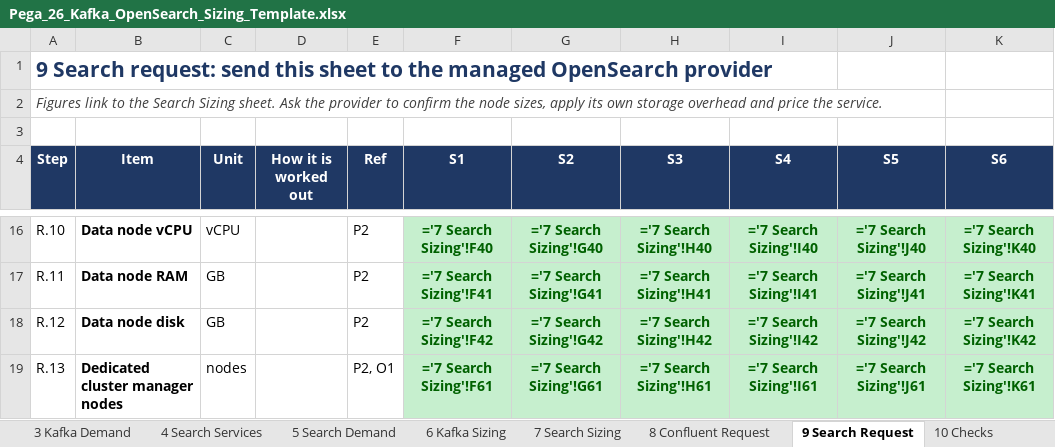
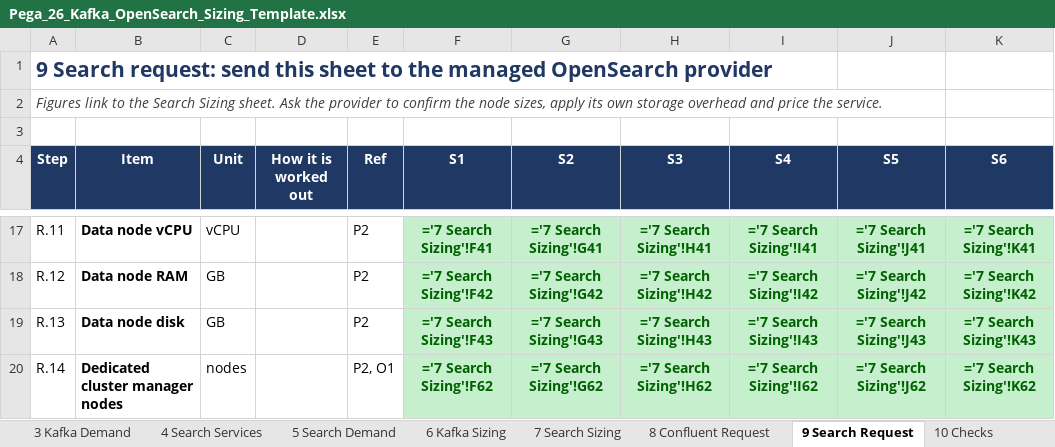
Before and after one commit to ravislr-beep/Sukoon, an Excel workbook: runbook/out/Pega_26_Kafka_OpenSearch_Sizing_Template.xlsx, sheet 9 Search Request, drawn as a sheet; only a part is shown, gaps mark what is left out; values as stored, in another font and other column widths than the file's, no borders; formulas without a stored value are shown as written; conditional formats not drawn; addresses are those after the commit; the diff covers the shown part only; the diff names each change by its address in the sheet, - before the commit and + after, or states it on an @@ line.

```diff
--- a/runbook/out/Pega_26_Kafka_OpenSearch_Sizing_Template.xlsx (sheet 9 Search Request)
+++ b/runbook/out/Pega_26_Kafka_OpenSearch_Sizing_Template.xlsx (sheet 9 Search Request)
-A17 (Step): R.10
+A17 (Step): R.11
-F17 (S1): ='7 Search Sizing'!F40
+F17 (S1): ='7 Search Sizing'!F41
-G17 (S2): ='7 Search Sizing'!G40
+G17 (S2): ='7 Search Sizing'!G41
-H17 (S3): ='7 Search Sizing'!H40
+H17 (S3): ='7 Search Sizing'!H41
-I17 (S4): ='7 Search Sizing'!I40
+I17 (S4): ='7 Search Sizing'!I41
-J17 (S5): ='7 Search Sizing'!J40
+J17 (S5): ='7 Search Sizing'!J41
-K17 (S6): ='7 Search Sizing'!K40
+K17 (S6): ='7 Search Sizing'!K41
-A18 (Step): R.11
+A18 (Step): R.12
-F18 (S1): ='7 Search Sizing'!F41
+F18 (S1): ='7 Search Sizing'!F42
-G18 (S2): ='7 Search Sizing'!G41
+G18 (S2): ='7 Search Sizing'!G42
-H18 (S3): ='7 Search Sizing'!H41
+H18 (S3): ='7 Search Sizing'!H42
-I18 (S4): ='7 Search Sizing'!I41
+I18 (S4): ='7 Search Sizing'!I42
-J18 (S5): ='7 Search Sizing'!J41
+J18 (S5): ='7 Search Sizing'!J42
-K18 (S6): ='7 Search Sizing'!K41
+K18 (S6): ='7 Search Sizing'!K42
-A19 (Step): R.12
+A19 (Step): R.13
-F19 (S1): ='7 Search Sizing'!F42
+F19 (S1): ='7 Search Sizing'!F43
-G19 (S2): ='7 Search Sizing'!G42
+G19 (S2): ='7 Search Sizing'!G43
-H19 (S3): ='7 Search Sizing'!H42
+H19 (S3): ='7 Search Sizing'!H43
-I19 (S4): ='7 Search Sizing'!I42
+I19 (S4): ='7 Search Sizing'!I43
-J19 (S5): ='7 Search Sizing'!J42
+J19 (S5): ='7 Search Sizing'!J43
-K19 (S6): ='7 Search Sizing'!K42
+K19 (S6): ='7 Search Sizing'!K43
-A20 (Step): R.13
+A20 (Step): R.14
-F20 (S1): ='7 Search Sizing'!F61
+F20 (S1): ='7 Search Sizing'!F62
-G20 (S2): ='7 Search Sizing'!G61
+G20 (S2): ='7 Search Sizing'!G62
-H20 (S3): ='7 Search Sizing'!H61
+H20 (S3): ='7 Search Sizing'!H62
-I20 (S4): ='7 Search Sizing'!I61
+I20 (S4): ='7 Search Sizing'!I62
-J20 (S5): ='7 Search Sizing'!J61
+J20 (S5): ='7 Search Sizing'!J62
-K20 (S6): ='7 Search Sizing'!K61
+K20 (S6): ='7 Search Sizing'!K62
```
Also changed, not shown: 1 added row, 94 edited cells, cell formats and merged cells elsewhere in this sheet, sheet 6 Kafka Sizing, sheet 7 Search Sizing, sheet 8 Confluent Request, sheet Ref_Data, sheet 10 Checks, sheet Cover, other sheet tabs, runbook/out/Pega_26_Kafka_OpenSearch_Sizing_Worked_Example.xlsx, 1 other file.
